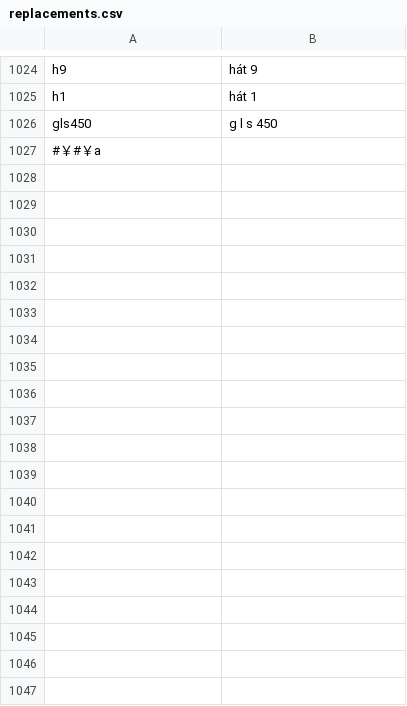
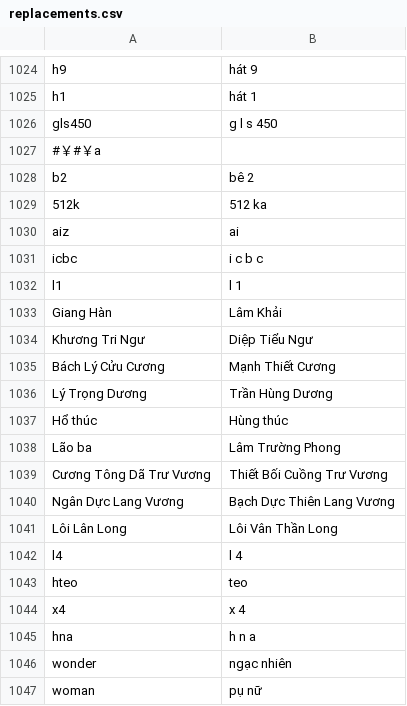
Before and after one commit to lehung1109/concat-chapters, a CSV file: replacements.csv, drawn as a sheet; only a part is shown, gaps mark what is left out; the diff covers the shown part only.

```diff
--- a/replacements.csv
+++ b/replacements.csv
@@ -1027 +1027,21 @@ gls450,g l s 450
 #￥#￥a,
+b2,bê 2
+512k,512 ka
+aiz,ai
+icbc,i c b c
+l1,l 1
+Giang Hàn,Lâm Khải
+Khương Tri Ngư,Diệp Tiểu Ngư
+Bách Lý Cửu Cương,Mạnh Thiết Cương
+Lý Trọng Dương,Trần Hùng Dương
+Hổ thúc,Hùng thúc
+Lão ba,Lâm Trường Phong
+Cương Tông Dã Trư Vương,Thiết Bối Cuồng Trư Vương
+Ngân Dực Lang Vương,Bạch Dực Thiên Lang Vương
+Lôi Lân Long,Lôi Vân Thần Long
+l4,l 4
+hteo,teo
+x4,x 4
+hna,h n a
+wonder,ngạc nhiên
+woman,pụ nữ
```
Also changed, not shown: 17 added rows elsewhere in this file, 3 other files.
